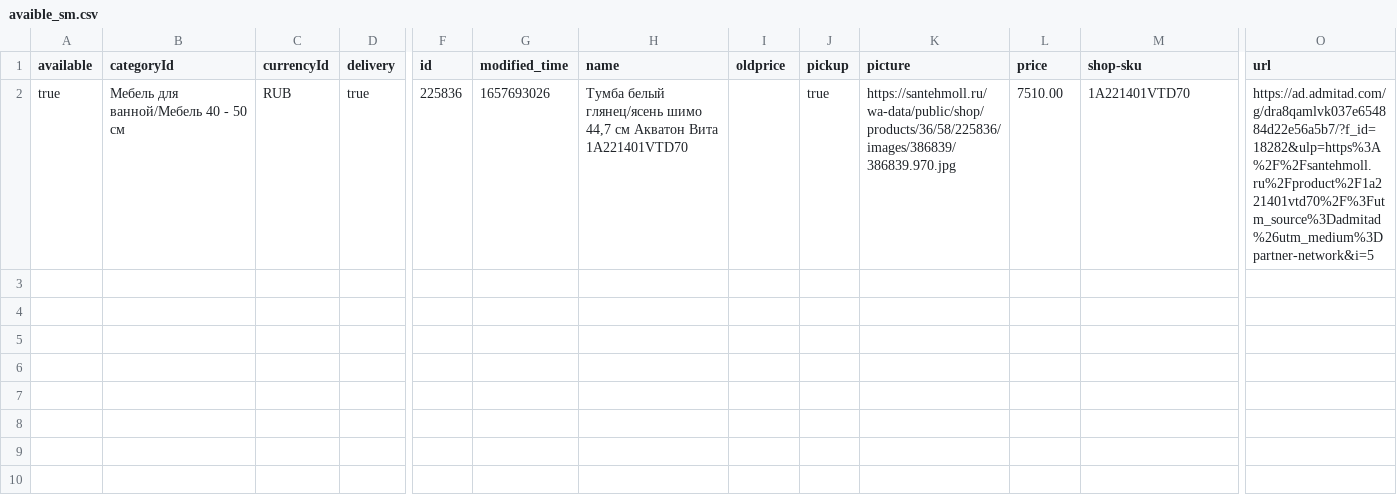
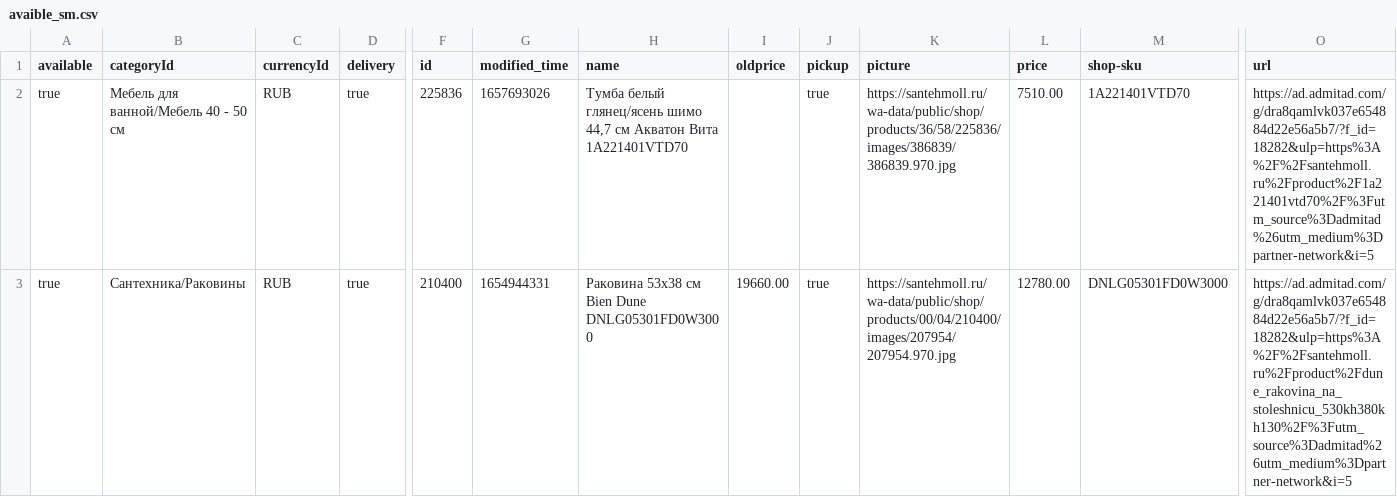
Before and after one commit to Denis-Bez/PP005_Scraping_Santehmoll, a CSV file: avaible_sm.csv, drawn as a sheet; only a part is shown, gaps mark what is left out; rows hold the shown columns only; the diff names each change by its address in the sheet, - before the commit and + after, or states it on an @@ line.

```diff
--- a/avaible_sm.csv
+++ b/avaible_sm.csv
+row 3: true | Сантехника/Раковины | RUB | true | 210400 | 1654944331 | Раковина 53х38 см Bien Dune DNLG05301FD0W3000 | 19660.00 | true | https://santehmoll.ru/wa-data/public/shop/products/00/04/210400/images/207954/207954.970.jpg | 12780.00 | DNLG05301FD0W3000 | https://ad.admitad.com/g/dra8qamlvk037e654884d22e56a5b7/?f_id=18282&ulp=https%3A%2F%2Fsantehmoll.ru%2Fproduct%2Fdune_rakovina_na_stoleshnicu_530kh380kh130%2F%3Futm_source%3Dadmitad%26utm_medium%3Dpartner-network&i=5
```
Also changed, not shown: 4 other files.
